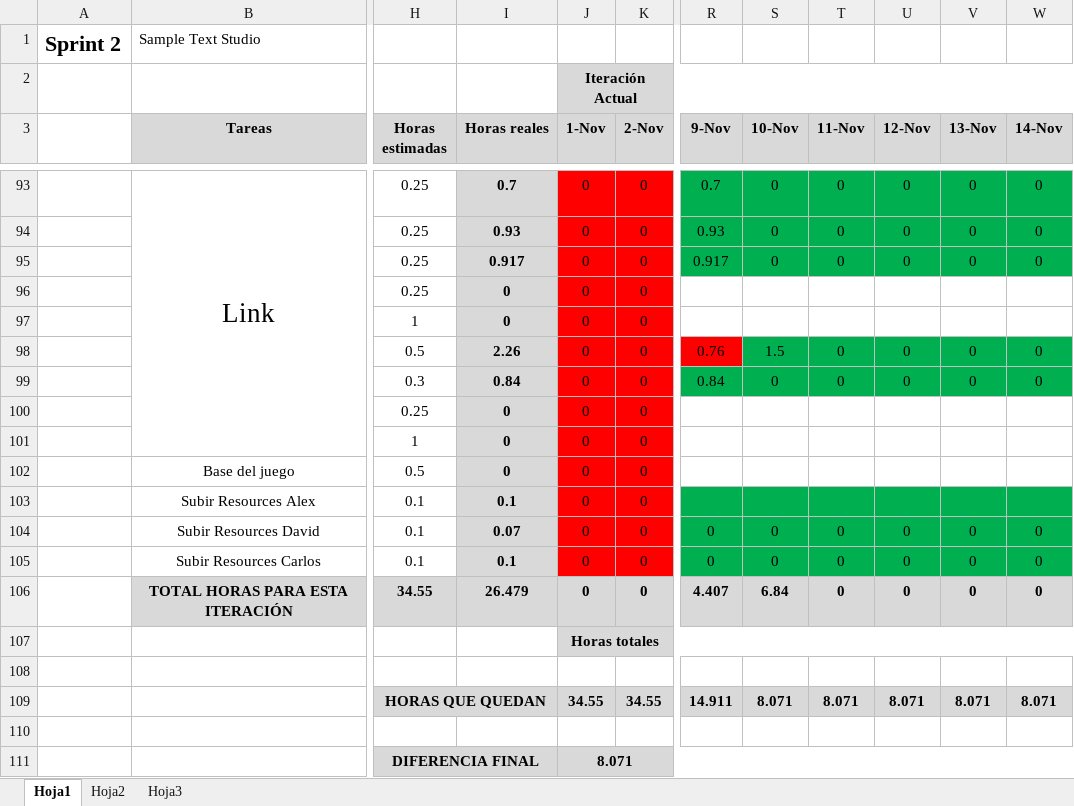
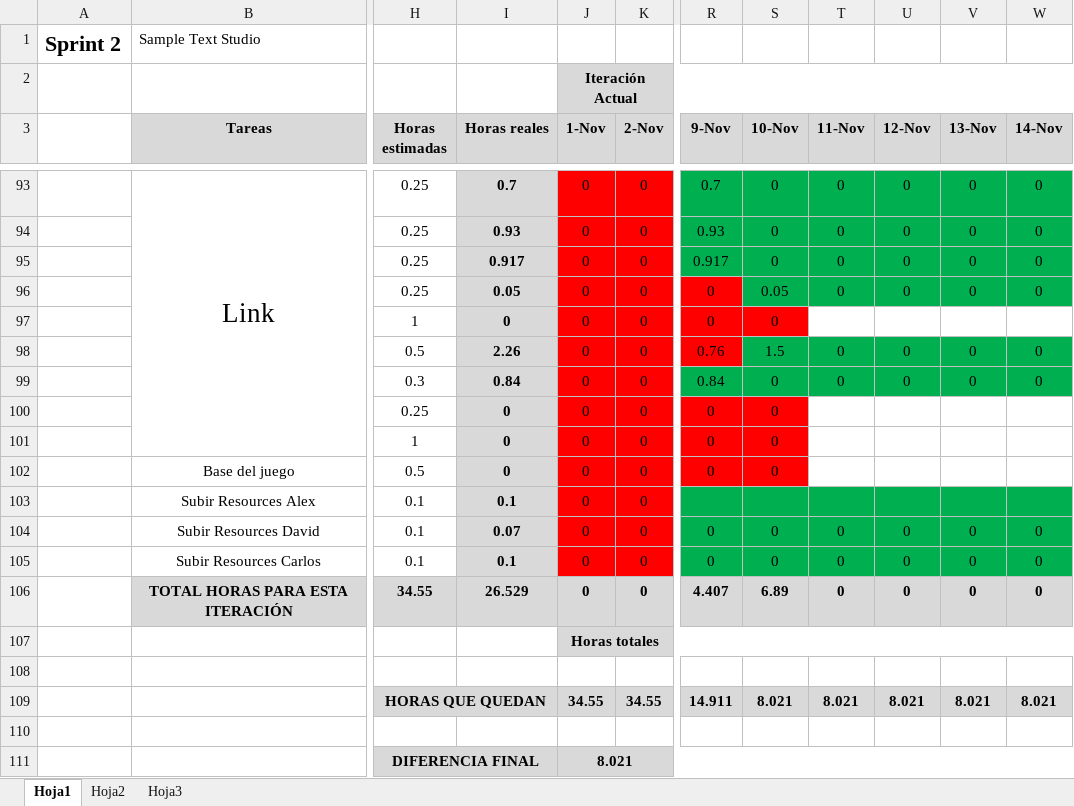
Before and after one commit to devildrake/MAP_LegendOfRadev, an Excel workbook: tabla scrum backlog + burndown chart - Sprint 2 SampleTextStudio.xlsx, sheet Hoja1, drawn as a sheet; only a part is shown, gaps mark what is left out; values as stored, in another font and other column widths than the file's, no borders; charts and pictures not drawn; the diff covers the shown part only; the diff names each change by its address in the sheet, - before the commit and + after, or states it on an @@ line.

```diff
--- a/tabla scrum backlog + burndown chart - Sprint 2 SampleTextStudio.xlsx (sheet Hoja1)
+++ b/tabla scrum backlog + burndown chart - Sprint 2 SampleTextStudio.xlsx (sheet Hoja1)
-I96 (Horas reales): 0
+I96 (Horas reales): 0.05
-R96:R97 (9-Nov): (empty)
+R96:R97 (9-Nov): 0
-R96 fill: none
+R96 fill: #FF0000
-S96 (10-Nov): (empty)
+S96 (10-Nov): 0.05
-S96:W96 fill: none
+S96:W96 fill: #00B050
-T96 (11-Nov): (empty)
+T96 (11-Nov): 0
-U96 (12-Nov): (empty)
+U96 (12-Nov): 0
-V96 (13-Nov): (empty)
+V96 (13-Nov): 0
-W96 (14-Nov): (empty)
+W96 (14-Nov): 0
-R97:S97 fill: none
+R97:S97 fill: #FF0000
-S97 (10-Nov): (empty)
+S97 (10-Nov): 0
-R100:R102 (9-Nov): (empty)
+R100:R102 (9-Nov): 0
-R100:S102 fill: none
+R100:S102 fill: #FF0000
-S100:S102 (10-Nov): (empty)
+S100:S102 (10-Nov): 0
-I106 (Horas reales): 26.479
+I106 (Horas reales): 26.529
-S106 (10-Nov): 6.84
+S106 (10-Nov): 6.89
-S109 (10-Nov): 8.071
+S109 (10-Nov): 8.021
-T109 (11-Nov): 8.071
+T109 (11-Nov): 8.021
-U109 (12-Nov): 8.071
+U109 (12-Nov): 8.021
-V109 (13-Nov): 8.071
+V109 (13-Nov): 8.021
-W109 (14-Nov): 8.071
+W109 (14-Nov): 8.021
-J111 (1-Nov): 8.071
+J111 (1-Nov): 8.021
```
Also changed, not shown: 36 edited cells and cell formats elsewhere in this sheet, charts or pictures.
